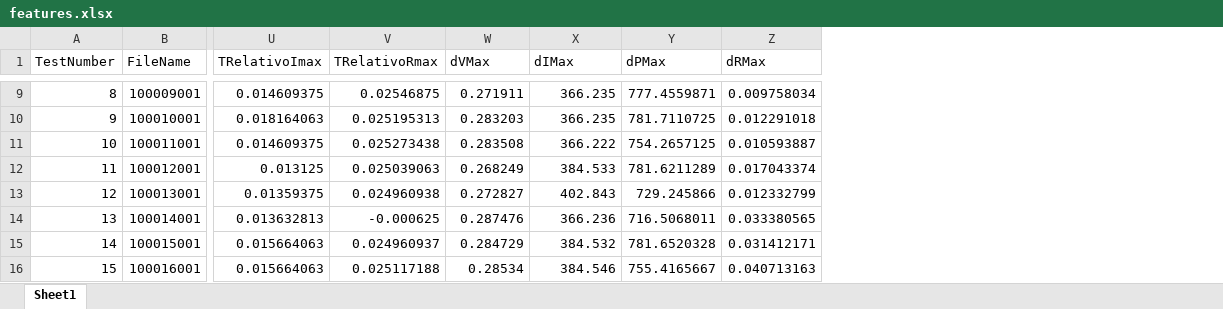
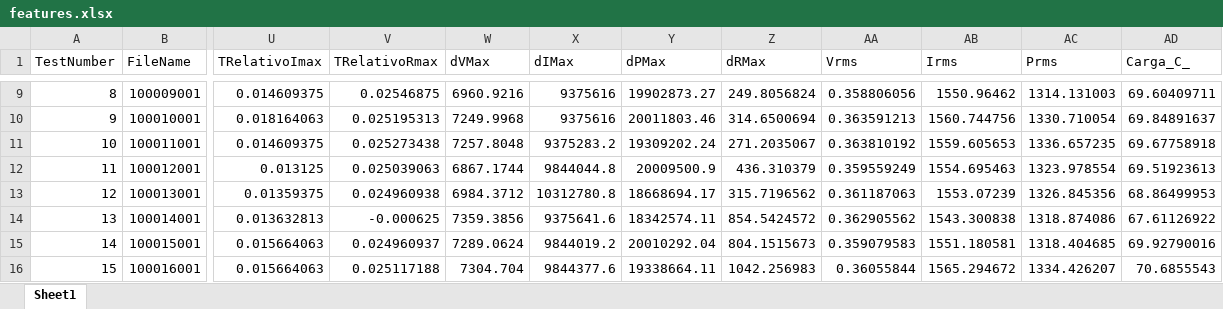
Before and after one commit to gabrielksC/Spot-Welding-Preprocessing, an Excel workbook: features.xlsx, sheet Sheet1, drawn as a sheet; only a part is shown, gaps mark what is left out; values as stored, in another font and other column widths than the file's, no borders; the diff covers the shown part only; the diff names each change by its address in the sheet, - before the commit and + after, or states it on an @@ line.

Commit message:
Adição de valores RMS e carga total e correção nas derivadas

```diff
--- a/features.xlsx (sheet Sheet1)
+++ b/features.xlsx (sheet Sheet1)
+column AA (Vrms), rows 9-16: 0.358806056 | 0.363591213 | 0.363810192 | 0.359559249 | 0.361187063 | 0.362905562 | 0.359079583 | 0.36055844
+column AB (Irms), rows 9-16: 1550.96462 | 1560.744756 | 1559.605653 | 1554.695463 | 1553.07239 | 1543.300838 | 1551.180581 | 1565.294672
+column AC (Prms), rows 9-16: 1314.131003 | 1330.710054 | 1336.657235 | 1323.978554 | 1326.845356 | 1318.874086 | 1318.404685 | 1334.426207
+column AD (Carga_C_), rows 9-16: 69.60409711 | 69.84891637 | 69.67758918 | 69.51923613 | 68.86499953 | 67.61126922 | 69.92790016 | 70.6855543
-W9 (dVMax): 0.271911
+W9 (dVMax): 6960.9216
-X9:X10 (dIMax): 366.235
+X9:X10 (dIMax): 9375616
-Y9 (dPMax): 777.4559871
+Y9 (dPMax): 19902873.27
-Z9 (dRMax): 0.009758034
+Z9 (dRMax): 249.8056824
-W10 (dVMax): 0.283203
+W10 (dVMax): 7249.9968
-Y10 (dPMax): 781.7110725
+Y10 (dPMax): 20011803.46
-Z10 (dRMax): 0.012291018
+Z10 (dRMax): 314.6500694
-W11 (dVMax): 0.283508
+W11 (dVMax): 7257.8048
-X11 (dIMax): 366.222
+X11 (dIMax): 9375283.2
-Y11 (dPMax): 754.2657125
+Y11 (dPMax): 19309202.24
-Z11 (dRMax): 0.010593887
+Z11 (dRMax): 271.2035067
-W12 (dVMax): 0.268249
+W12 (dVMax): 6867.1744
-X12 (dIMax): 384.533
+X12 (dIMax): 9844044.8
-Y12 (dPMax): 781.6211289
+Y12 (dPMax): 20009500.9
-Z12 (dRMax): 0.017043374
+Z12 (dRMax): 436.310379
-W13 (dVMax): 0.272827
+W13 (dVMax): 6984.3712
-X13 (dIMax): 402.843
+X13 (dIMax): 10312780.8
-Y13 (dPMax): 729.245866
+Y13 (dPMax): 18668694.17
-Z13 (dRMax): 0.012332799
+Z13 (dRMax): 315.7196562
-W14 (dVMax): 0.287476
+W14 (dVMax): 7359.3856
-X14 (dIMax): 366.236
+X14 (dIMax): 9375641.6
-Y14 (dPMax): 716.5068011
+Y14 (dPMax): 18342574.11
-Z14 (dRMax): 0.033380565
+Z14 (dRMax): 854.5424572
-W15 (dVMax): 0.284729
+W15 (dVMax): 7289.0624
-X15 (dIMax): 384.532
+X15 (dIMax): 9844019.2
-Y15 (dPMax): 781.6520328
+Y15 (dPMax): 20010292.04
-Z15 (dRMax): 0.031412171
+Z15 (dRMax): 804.1515673
-W16 (dVMax): 0.28534
+W16 (dVMax): 7304.704
-X16 (dIMax): 384.546
+X16 (dIMax): 9844377.6
-Y16 (dPMax): 755.4165667
+Y16 (dPMax): 19338664.11
-Z16 (dRMax): 0.040713163
+Z16 (dRMax): 1042.256983
```
Also changed, not shown: 694 edited cells elsewhere in this sheet, 3 other files.
